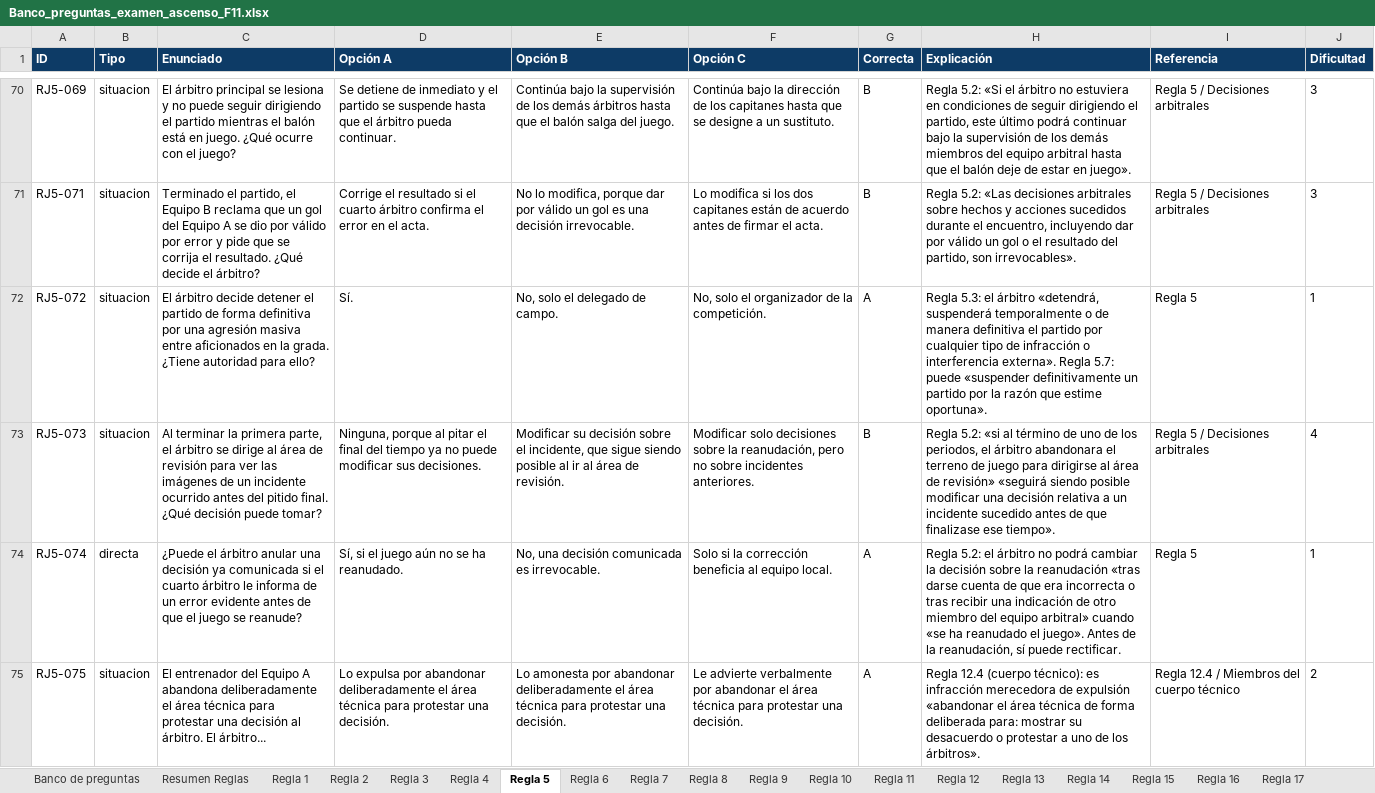
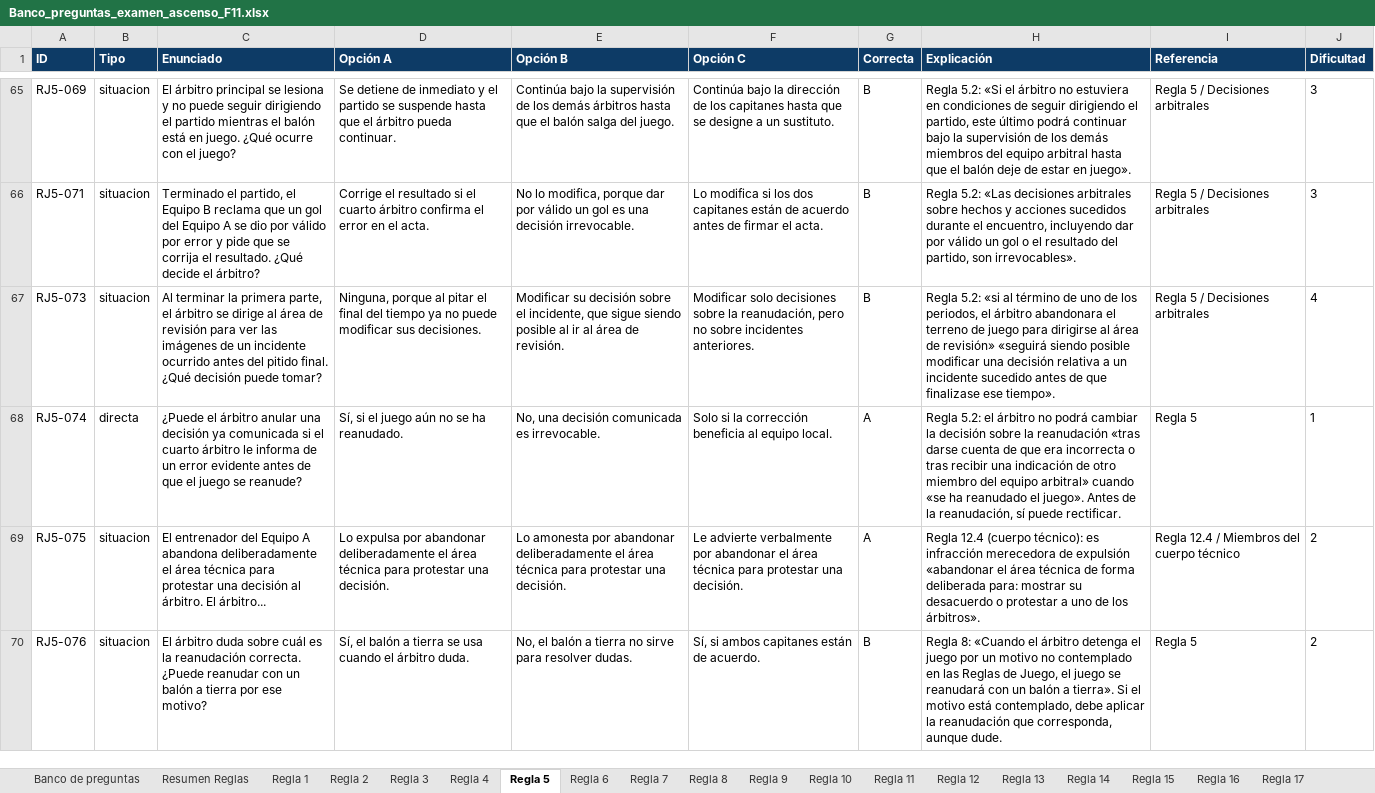
Before and after one commit to ivanmc28/examen-f11, an Excel workbook: banco/Banco_preguntas_examen_ascenso_F11.xlsx, sheet Regla 5, drawn as a sheet; only a part is shown, gaps mark what is left out; the shorter side is filled out with more unchanged rows; values as stored, in another font and other column widths than the file's, no borders; the diff covers the shown part only; the diff names each change by its address in the sheet, - before the commit and + after, or states it on an @@ line.

```diff
--- a/banco/Banco_preguntas_examen_ascenso_F11.xlsx (sheet Regla 5)
+++ b/banco/Banco_preguntas_examen_ascenso_F11.xlsx (sheet Regla 5)
-row 72: RJ5-072 | situacion | El árbitro decide detener el partido de forma definitiva por una agresión masiva entre aficionados en la grada. ¿Tiene autoridad para ello? | Sí. | No, solo el delegado de campo. | No, solo el organizador de la competición. | A | Regla 5.3: el árbitro «detendrá, suspenderá temporalmente o de manera definitiva el partido por cualquier tipo de infracción o interferencia externa». Regla 5.7: puede «suspender definitivamente un partido por la razón que estime oportuna». | Regla 5 | 1
```
Also changed, not shown: 7 removed rows elsewhere in this sheet, sheet Banco de preguntas, sheet Regla 4, sheet Regla 2, sheet Regla 1, sheet Regla 3, sheet Regla 10, 8 more sheets, 1 other file.
